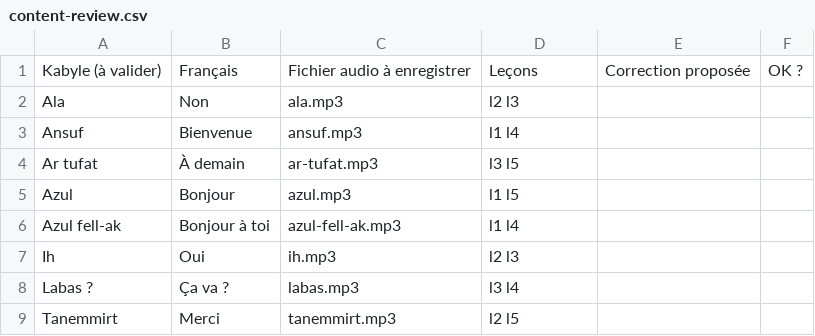
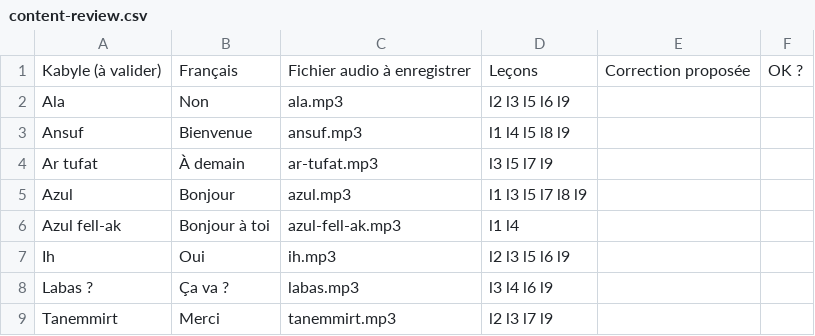
Before and after one commit to selim-digital/TAMASPEAK, a CSV file: content-review.csv, drawn as a sheet.

```diff
--- a/content-review.csv
+++ b/content-review.csv
@@ -1,9 +1,9 @@
 "Kabyle (à valider)";"Français";"Fichier audio à enregistrer";"Leçons";"Correction proposée";"OK ?"
-"Ala";"Non";"ala.mp3";"l2 l3";"";""
-"Ansuf";"Bienvenue";"ansuf.mp3";"l1 l4";"";""
-"Ar tufat";"À demain";"ar-tufat.mp3";"l3 l5";"";""
-"Azul";"Bonjour";"azul.mp3";"l1 l5";"";""
+"Ala";"Non";"ala.mp3";"l2 l3 l5 l6 l9";"";""
+"Ansuf";"Bienvenue";"ansuf.mp3";"l1 l4 l5 l8 l9";"";""
+"Ar tufat";"À demain";"ar-tufat.mp3";"l3 l5 l7 l9";"";""
+"Azul";"Bonjour";"azul.mp3";"l1 l3 l5 l7 l8 l9";"";""
 "Azul fell-ak";"Bonjour à toi";"azul-fell-ak.mp3";"l1 l4";"";""
-"Ih";"Oui";"ih.mp3";"l2 l3";"";""
-"Labas ?";"Ça va ?";"labas.mp3";"l3 l4";"";""
-"Tanemmirt";"Merci";"tanemmirt.mp3";"l2 l5";"";""
+"Ih";"Oui";"ih.mp3";"l2 l3 l5 l6 l9";"";""
+"Labas ?";"Ça va ?";"labas.mp3";"l3 l4 l6 l9";"";""
+"Tanemmirt";"Merci";"tanemmirt.mp3";"l2 l3 l7 l9";"";""
```
Also changed, not shown: 17 other files.
